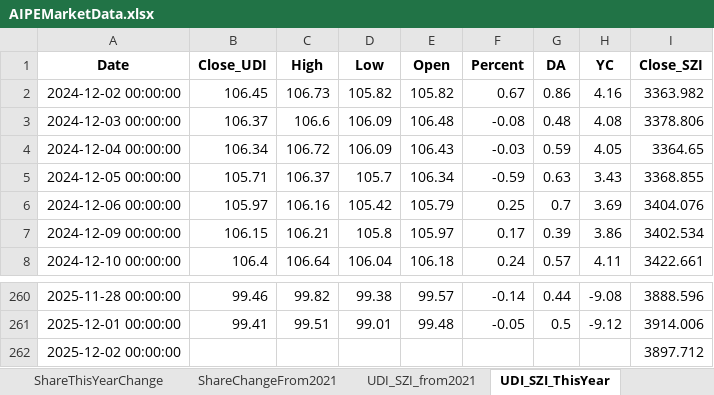
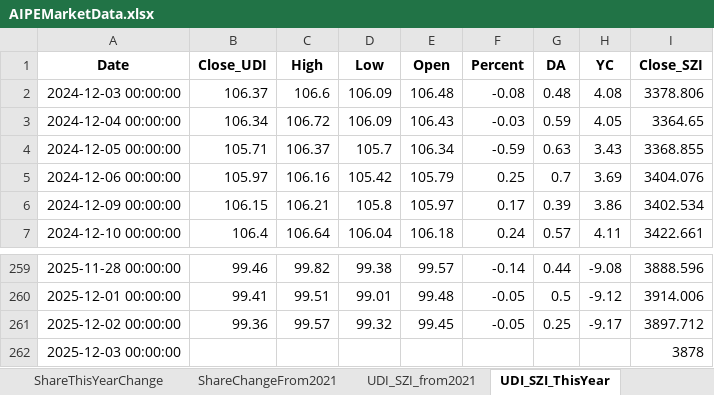
Before and after one commit to digital-era/AIPEMarketData, an Excel workbook: data/AIPEMarketData.xlsx, sheet UDI_SZI_ThisYear, drawn as a sheet; only a part is shown, gaps mark what is left out; values as stored, in another font and other column widths than the file's, no borders; removed rows and columns are numbered as before the commit, all else as after; the diff names each change by its address in the sheet, - before the commit and + after, or states it on an @@ line.

```diff
--- a/data/AIPEMarketData.xlsx (sheet UDI_SZI_ThisYear)
+++ b/data/AIPEMarketData.xlsx (sheet UDI_SZI_ThisYear)
-row 2: 2024-12-02 00:00:00 | 106.45 | 106.73 | 105.82 | 105.82 | 0.67 | 0.86 | 4.16 | 3363.982
-B261 (Close_UDI): (empty)
+B261 (Close_UDI): 99.36
-C261 (High): (empty)
+C261 (High): 99.57
-D261 (Low): (empty)
+D261 (Low): 99.32
-E261 (Open): (empty)
+E261 (Open): 99.45
-F261 (Percent): (empty)
+F261 (Percent): -0.05
-G261 (DA): (empty)
+G261 (DA): 0.25
-H261 (YC): (empty)
+H261 (YC): -9.17
+row 262: 2025-12-03 00:00:00 |  |  |  |  |  |  |  | 3878
```
Also changed, not shown: sheet DistributeHotIndustry, sheet PriceThisYearChange, sheet TopStockIn5DaysMainFund, sheet TopStockInTopPotScore, sheet PriceChangeFrom2021, sheet ShareChangeFrom2021, 7 more sheets, 15 other files.
